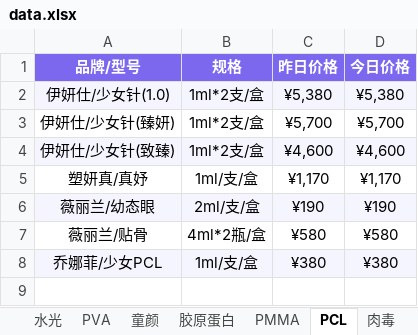
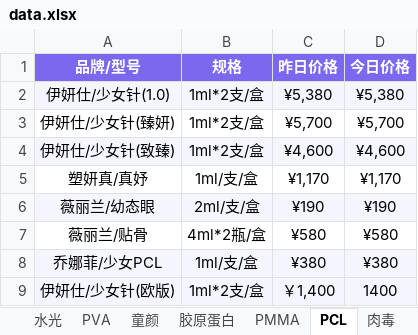
Before and after one commit to l1715993715/yuemei, an Excel workbook: data.xlsx, sheet PCL, drawn as a sheet; values as stored, in another font and other column widths than the file's, no borders; the diff names each change by its address in the sheet, - before the commit and + after, or states it on an @@ line.

```diff
--- a/data.xlsx (sheet PCL)
+++ b/data.xlsx (sheet PCL)
+row 9: 伊妍仕/少女针(欧版) | 1ml*2支/盒 | ￥1,400 | 1400
```
Also changed, not shown: sheet 玻尿酸.
